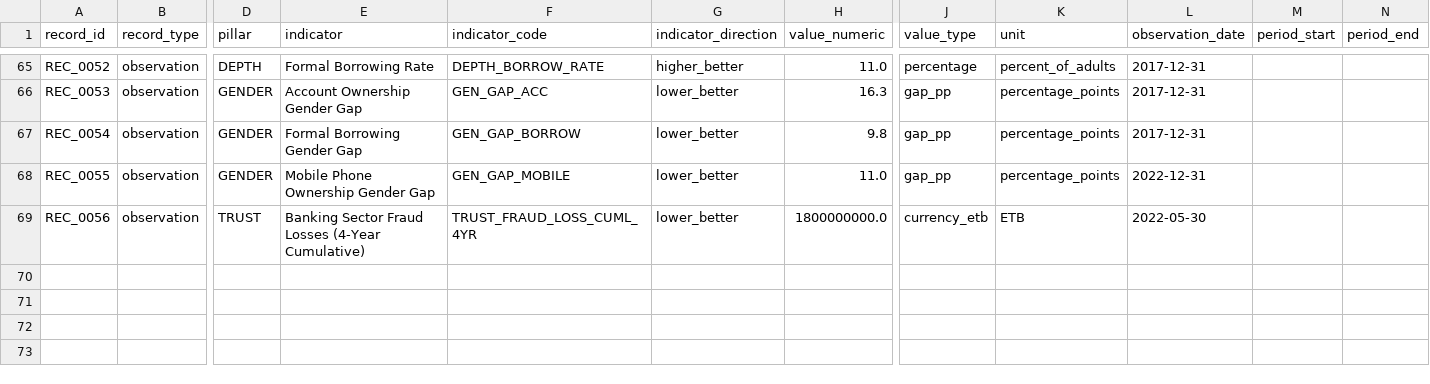
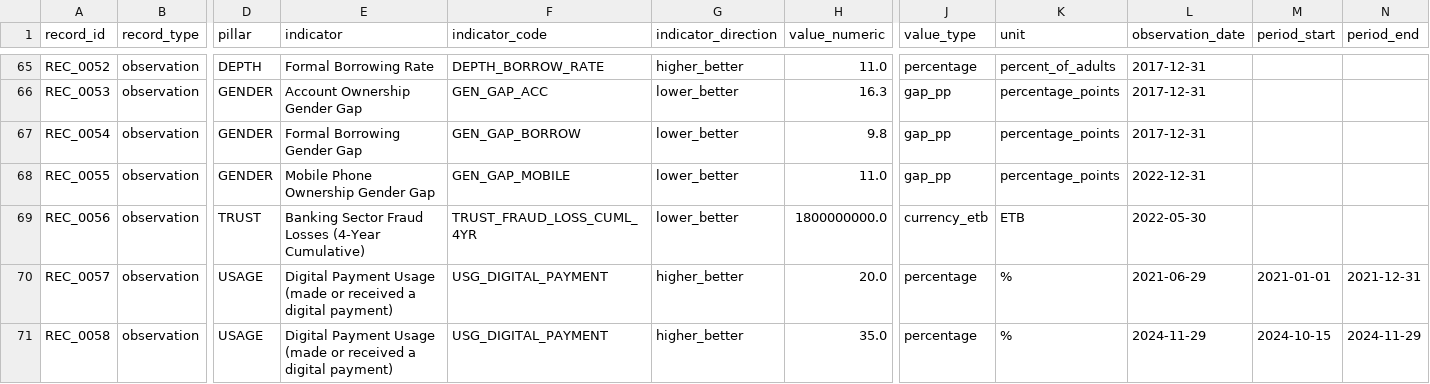
Before and after one commit to Maki4444444/ethiopia-fi-forecast, a CSV file: data/processed/ethiopia_fi_unified_data_enriched.csv, drawn as a sheet; only a part is shown, gaps mark what is left out; rows hold the shown columns only; the diff names each change by its address in the sheet, - before the commit and + after, or states it on an @@ line.

Commit message:
feat(task-4): forecast Access and Usage indicators for 2025-2027
- Add src/forecast_model.py: reusable trend regression (log-linear OLS
  with 95% CI), scenario generation (optimistic/base/pessimistic), and
  event-augmented forecasting (reuses Task 3's impact_model.py)
- Add notebooks/04_forecasting.ipynb: define targets, fit trend models,
  generate scenarios, apply event-augmentation, visualize, interpret
- Add data/processed/forecasts.csv with 2025-2027 point forecasts and
  CI/scenario bounds for ACC_OWNERSHIP and USG_DIGITAL_PAYMENT
- Add reports/figures/task4_forecast_access_usage.png
- Add tests/test_forecast_model.py (unit tests for all new functions)
- Enrich dataset with USG_DIGITAL_PAYMENT observations (2021: 20%,
  2024: ~35%) since no series matched Findex's actual Usage definition;
  documented in data_enrichment_log.md Round 4
- Update README task checklist (Task 3 and 4 now complete)

```diff
--- a/data/processed/ethiopia_fi_unified_data_enriched.csv
+++ b/data/processed/ethiopia_fi_unified_data_enriched.csv
+row 70: REC_0057 | observation | USAGE | Digital Payment Usage (made or received a digital payment) | USG_DIGITAL_PAYMENT | higher_better | 20.0 | percentage | % | 2021-06-29 | 2021-01-01 | 2021-12-31
+row 71: REC_0058 | observation | USAGE | Digital Payment Usage (made or received a digital payment) | USG_DIGITAL_PAYMENT | higher_better | 35.0 | percentage | % | 2024-11-29 | 2024-10-15 | 2024-11-29
```
Also changed, not shown: 7 other files.
